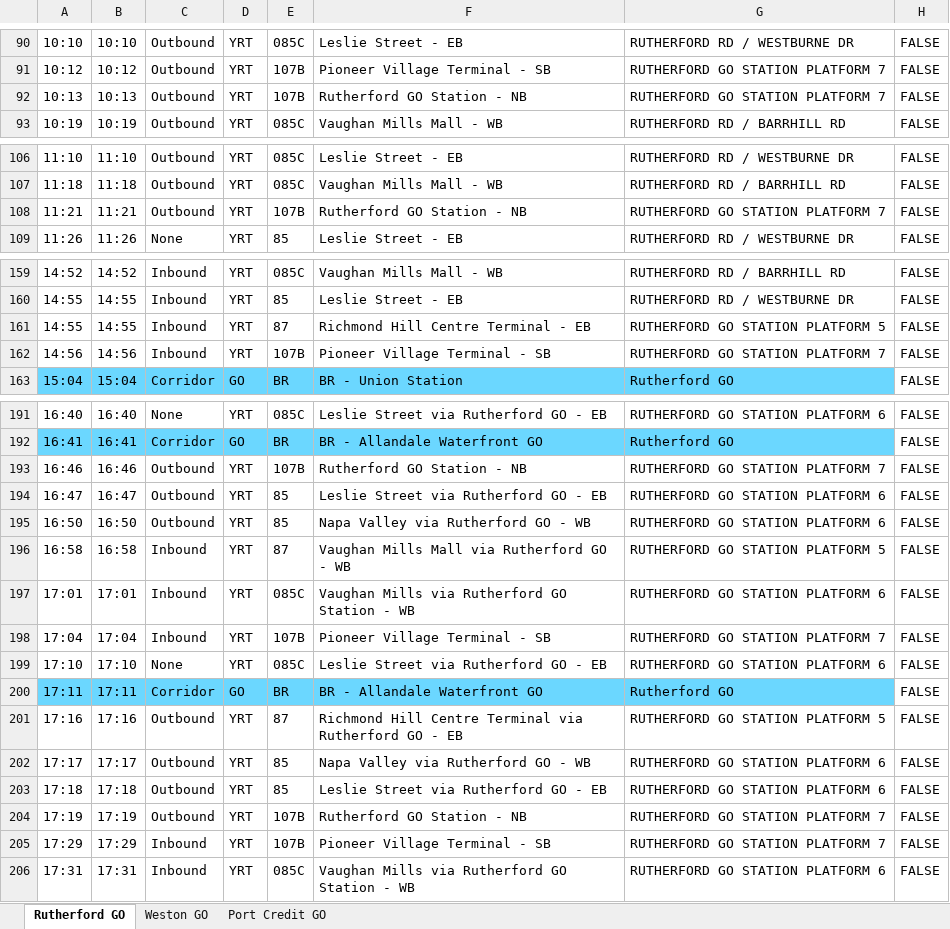
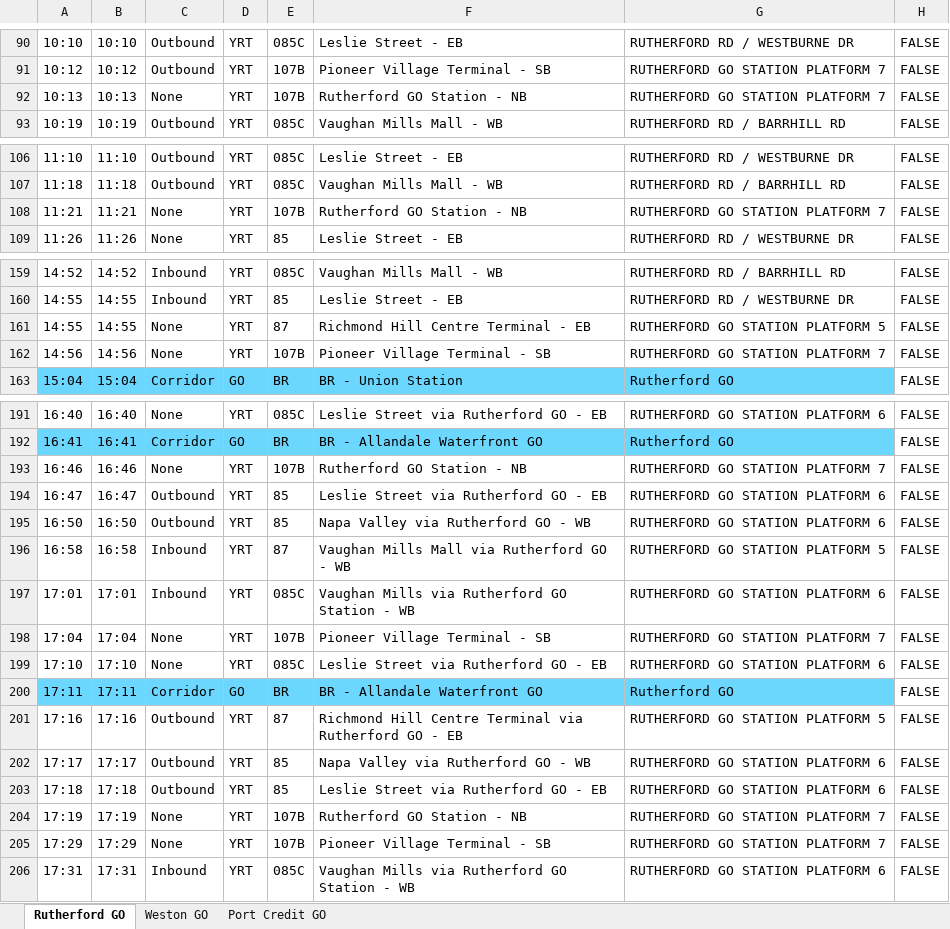
Before and after one commit to EddyIonescu/gtfs-connect, an Excel workbook: output/transit_connections.xlsx, sheet Rutherford GO, drawn as a sheet; only a part is shown, gaps mark what is left out; values as stored, in another font and other column widths than the file's, no borders; the diff covers the shown part only; the diff names each change by its address in the sheet, - before the commit and + after, or states it on an @@ line.

Commit message:
Fix #3 - use stop sequence and # of stops to skip connections in the direction of terminating trips: for example, in inbound connection for a bus departing Port Credit GO 10 minutes before the train cannot be used to connect to the train

```diff
--- a/output/transit_connections.xlsx (sheet Rutherford GO)
+++ b/output/transit_connections.xlsx (sheet Rutherford GO)
-C92: Outbound
+C92: None
-C108: Outbound
+C108: None
-C161:C162: Inbound
+C161:C162: None
-C193: Outbound
+C193: None
-C198: Inbound
+C198: None
-C204: Outbound
+C204: None
-C205: Inbound
+C205: None
```
Also changed, not shown: 32 edited cells and cell formats elsewhere in this sheet, sheet Port Credit GO, sheet Weston GO, 1 other file.
